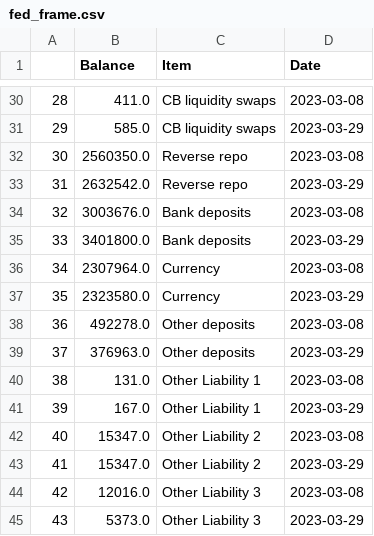
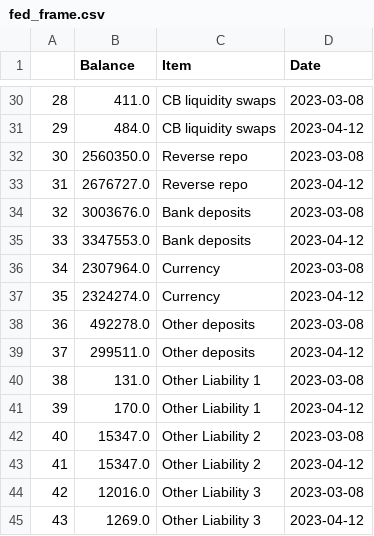
Before and after one commit to pwilczewski/banking_crisis, a CSV file: fed_frame.csv, drawn as a sheet; only a part is shown, gaps mark what is left out; the diff covers the shown part only.

```diff
--- a/fed_frame.csv
+++ b/fed_frame.csv
@@ -30,16 +30,16 @@
 28,411.0,CB liquidity swaps,2023-03-08
-29,585.0,CB liquidity swaps,2023-03-29
+29,484.0,CB liquidity swaps,2023-04-12
 30,2560350.0,Reverse repo,2023-03-08
-31,2632542.0,Reverse repo,2023-03-29
+31,2676727.0,Reverse repo,2023-04-12
 32,3003676.0,Bank deposits,2023-03-08
-33,3401800.0,Bank deposits,2023-03-29
+33,3347553.0,Bank deposits,2023-04-12
 34,2307964.0,Currency,2023-03-08
-35,2323580.0,Currency,2023-03-29
+35,2324274.0,Currency,2023-04-12
 36,492278.0,Other deposits,2023-03-08
-37,376963.0,Other deposits,2023-03-29
+37,299511.0,Other deposits,2023-04-12
 38,131.0,Other Liability 1,2023-03-08
-39,167.0,Other Liability 1,2023-03-29
+39,170.0,Other Liability 1,2023-04-12
 40,15347.0,Other Liability 2,2023-03-08
-41,15347.0,Other Liability 2,2023-03-29
+41,15347.0,Other Liability 2,2023-04-12
 42,12016.0,Other Liability 3,2023-03-08
-43,5373.0,Other Liability 3,2023-03-29
+43,1269.0,Other Liability 3,2023-04-12
```
Also changed, not shown: 26 edited cells elsewhere in this file, curr_prices.csv, init_prices.csv, 2 other files.
